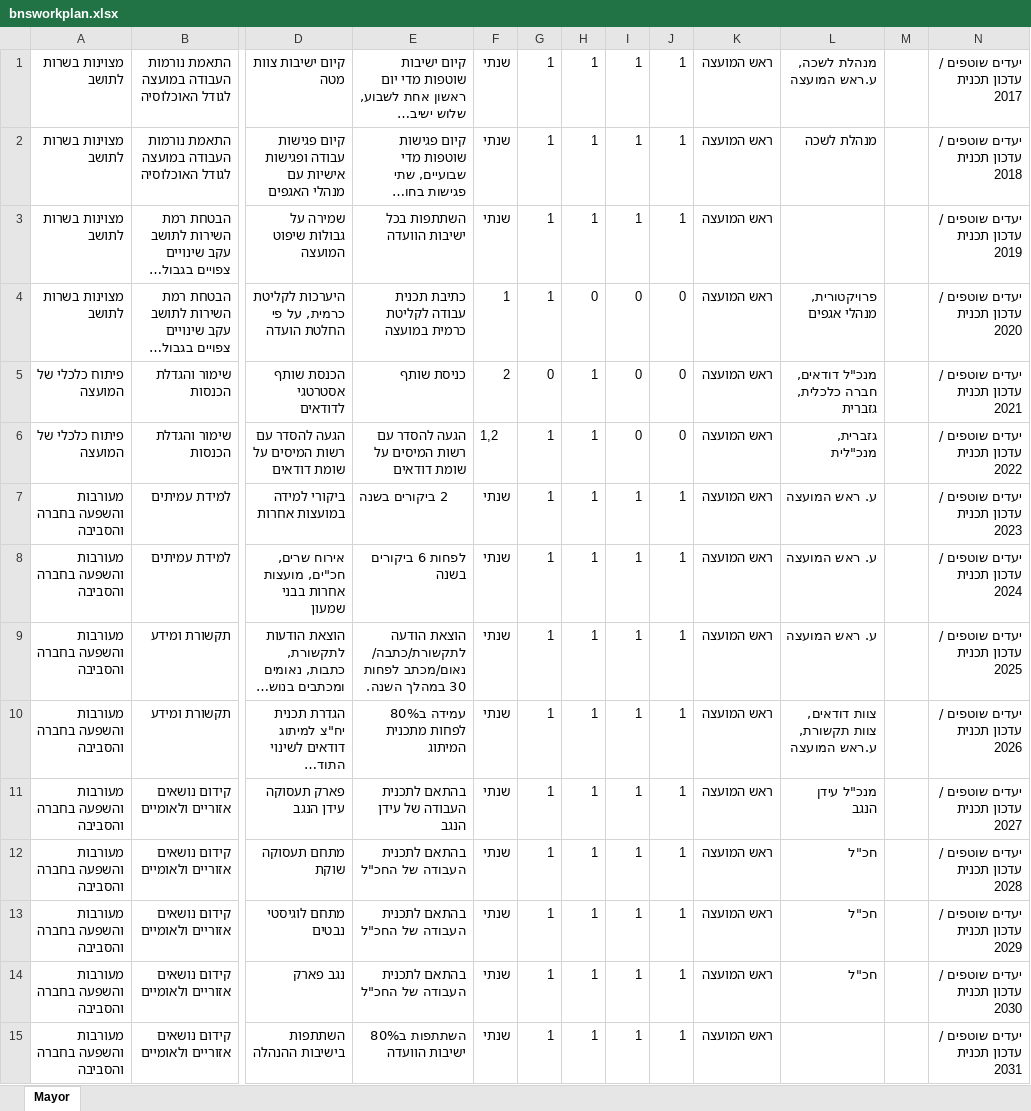
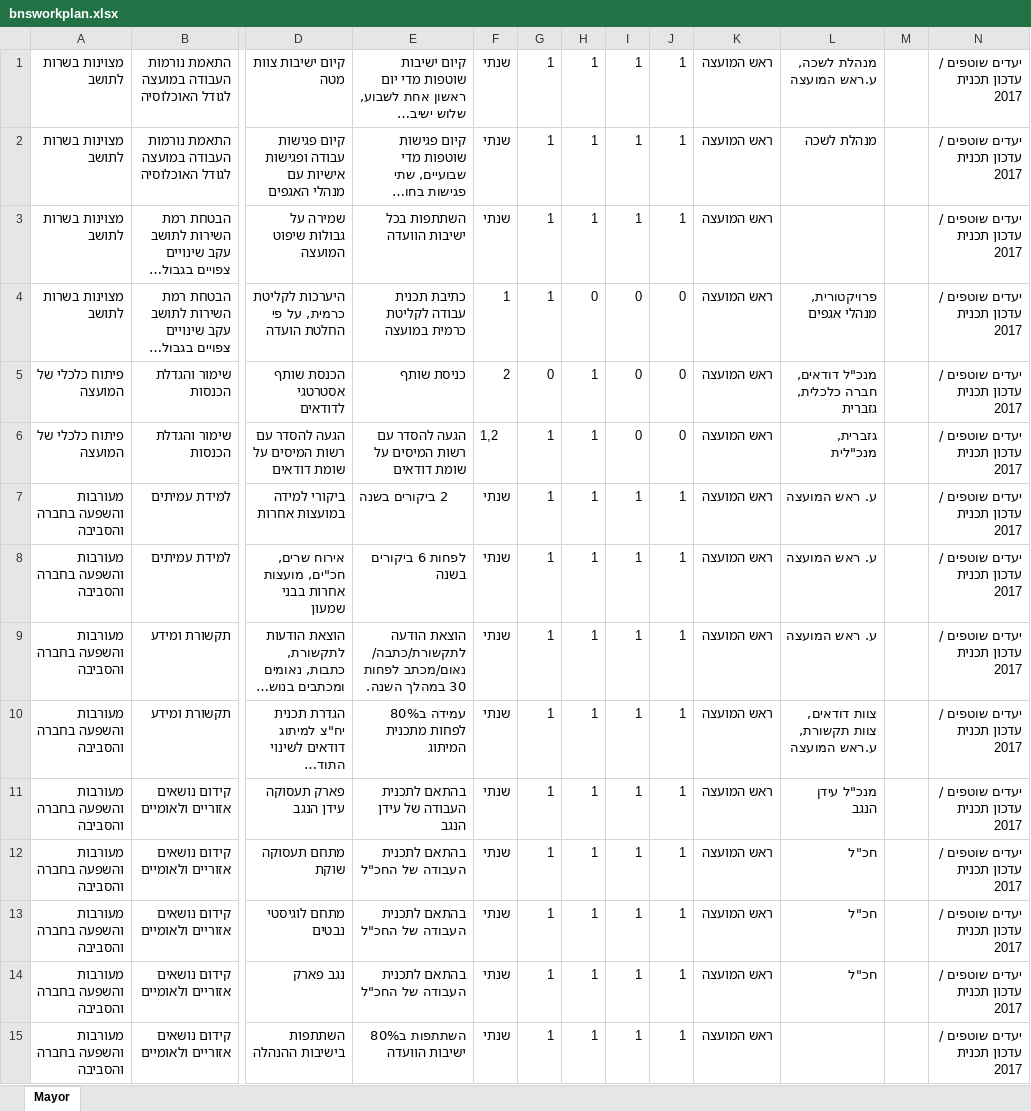
Before and after one commit to diliondani/bnsworkplan2018, an Excel workbook: bnsworkplan.xlsx, sheet Mayor, drawn as a sheet; only a part is shown, gaps mark what is left out; long unchanged cells end in …; values as stored, in another font and other column widths than the file's, no borders; the diff covers the shown part only; the diff names each change by its address in the sheet, - before the commit and + after, or states it on an @@ line.

```diff
--- a/bnsworkplan.xlsx (sheet Mayor)
+++ b/bnsworkplan.xlsx (sheet Mayor)
-N2: יעדים שוטפים / עדכון תכנית 2018
+N2: יעדים שוטפים / עדכון תכנית 2017
-N3: יעדים שוטפים / עדכון תכנית 2019
+N3: יעדים שוטפים / עדכון תכנית 2017
-N4: יעדים שוטפים / עדכון תכנית 2020
+N4: יעדים שוטפים / עדכון תכנית 2017
-N5: יעדים שוטפים / עדכון תכנית 2021
+N5: יעדים שוטפים / עדכון תכנית 2017
-N6: יעדים שוטפים / עדכון תכנית 2022
+N6: יעדים שוטפים / עדכון תכנית 2017
-N7: יעדים שוטפים / עדכון תכנית 2023
+N7: יעדים שוטפים / עדכון תכנית 2017
-N8: יעדים שוטפים / עדכון תכנית 2024
+N8: יעדים שוטפים / עדכון תכנית 2017
-N9: יעדים שוטפים / עדכון תכנית 2025
+N9: יעדים שוטפים / עדכון תכנית 2017
-N10: יעדים שוטפים / עדכון תכנית 2026
+N10: יעדים שוטפים / עדכון תכנית 2017
-N11: יעדים שוטפים / עדכון תכנית 2027
+N11: יעדים שוטפים / עדכון תכנית 2017
-N12: יעדים שוטפים / עדכון תכנית 2028
+N12: יעדים שוטפים / עדכון תכנית 2017
-N13: יעדים שוטפים / עדכון תכנית 2029
+N13: יעדים שוטפים / עדכון תכנית 2017
-N14: יעדים שוטפים / עדכון תכנית 2030
+N14: יעדים שוטפים / עדכון תכנית 2017
-N15: יעדים שוטפים / עדכון תכנית 2031
+N15: יעדים שוטפים / עדכון תכנית 2017
```
Also changed, not shown: 15 edited cells elsewhere in this sheet, 5 other files.
